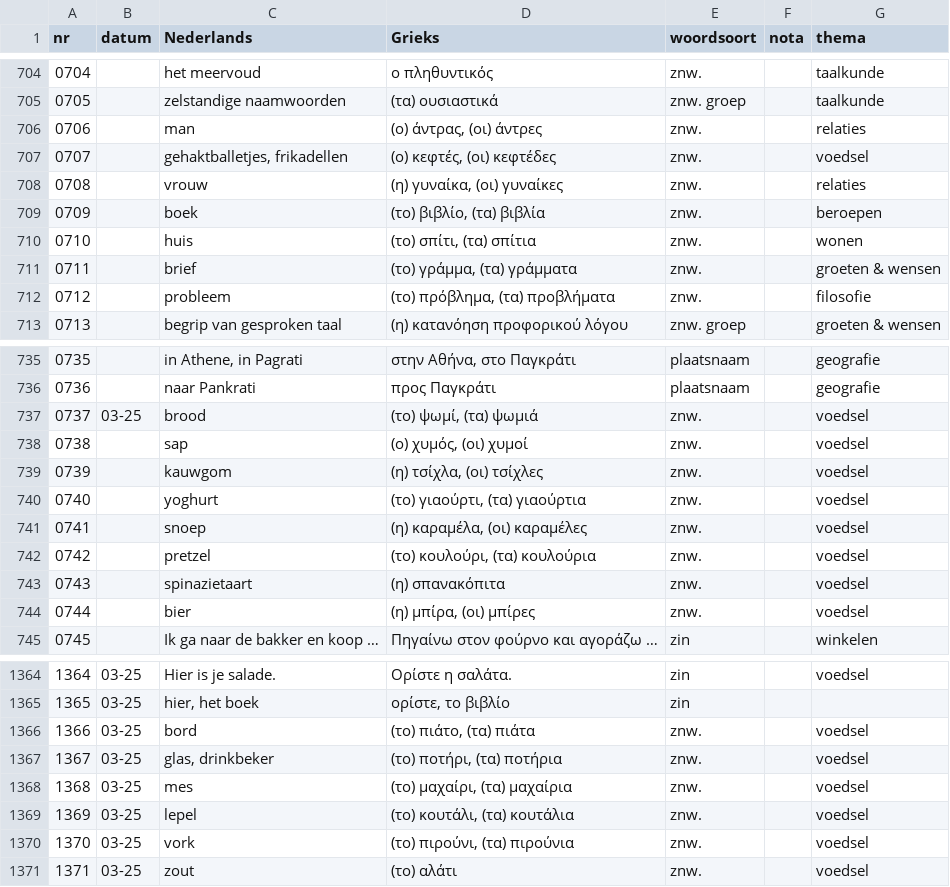
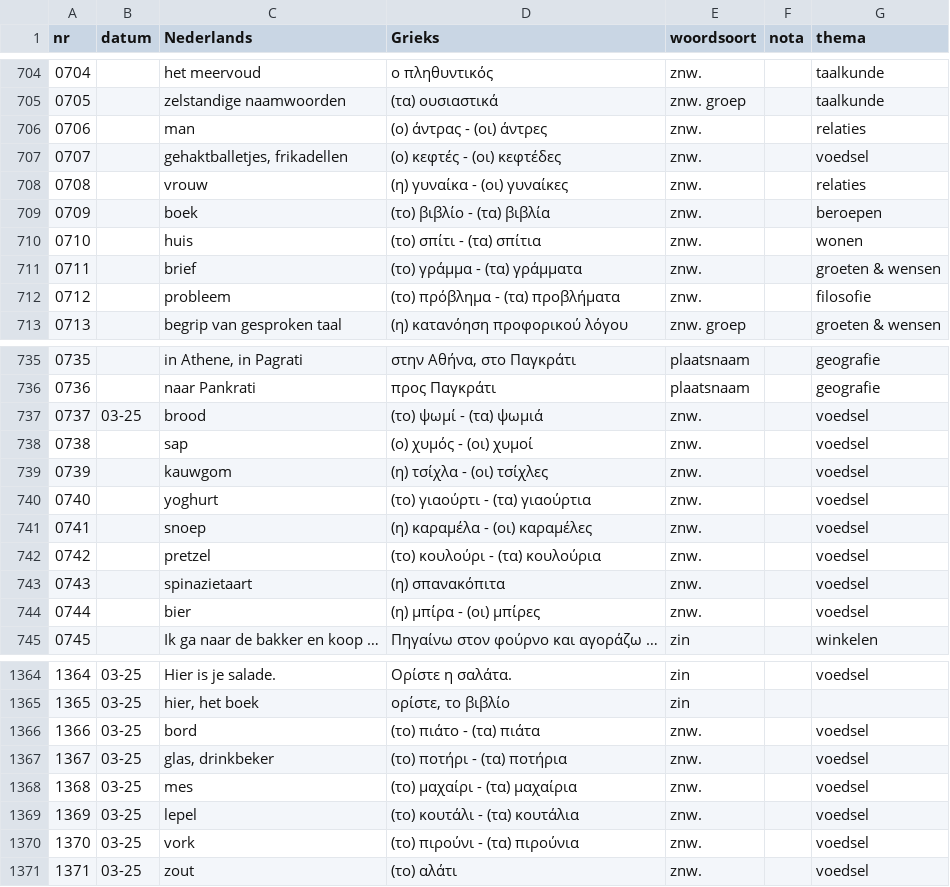
Before and after one commit to rhythmus/lexilogio, a CSV file: lexilogio.csv, drawn as a sheet; only a part is shown, gaps mark what is left out; the diff covers the shown part only.

```diff
--- a/lexilogio.csv
+++ b/lexilogio.csv
@@ -705,9 +705,9 @@ nr;datum;Nederlands;Grieks;woordsoort;nota;thema
 0705;;zelstandige naamwoorden;(τα) ουσιαστικά;znw. groep;;taalkunde
-0706;;man;(ο) άντρας, (οι) άντρες;znw.;;relaties
-0707;;gehaktballetjes, frikadellen;(ο) κεφτές, (οι) κεφτέδες;znw.;;voedsel
-0708;;vrouw;(η) γυναίκα, (οι) γυναίκες;znw.;;relaties
-0709;;boek;(το) βιβλίο, (τα) βιβλία;znw.;;beroepen
-0710;;huis;(το) σπίτι, (τα) σπίτια;znw.;;wonen
-0711;;brief;(το) γράμμα, (τα) γράμματα;znw.;;groeten & wensen
-0712;;probleem;(το) πρόβλημα, (τα) προβλήματα;znw.;;filosofie
+0706;;man;(ο) άντρας - (οι) άντρες;znw.;;relaties
+0707;;gehaktballetjes, frikadellen;(ο) κεφτές - (οι) κεφτέδες;znw.;;voedsel
+0708;;vrouw;(η) γυναίκα - (οι) γυναίκες;znw.;;relaties
+0709;;boek;(το) βιβλίο - (τα) βιβλία;znw.;;beroepen
+0710;;huis;(το) σπίτι - (τα) σπίτια;znw.;;wonen
+0711;;brief;(το) γράμμα - (τα) γράμματα;znw.;;groeten & wensen
+0712;;probleem;(το) πρόβλημα - (τα) προβλήματα;znw.;;filosofie
 0713;;begrip van gesproken taal;(η) κατανόηση προφορικού λόγου;znw. groep;;groeten & wensen
@@ -736,10 +736,10 @@ nr;datum;Nederlands;Grieks;woordsoort;nota;thema
 0736;;naar Pankrati;προς Παγκράτι;plaatsnaam;;geografie
-0737;03-25;brood;(το) ψωμί, (τα) ψωμιά;znw.;;voedsel
-0738;;sap;(ο) χυμός, (οι) χυμοί;znw.;;voedsel
-0739;;kauwgom;(η) τσίχλα, (οι) τσίχλες;znw.;;voedsel
-0740;;yoghurt;(το) γιαούρτι, (τα) γιαούρτια;znw.;;voedsel
-0741;;snoep;(η) καραμέλα, (οι) καραμέλες;znw.;;voedsel
-0742;;pretzel;(το) κουλούρι, (τα) κουλούρια;znw.;;voedsel
+0737;03-25;brood;(το) ψωμί - (τα) ψωμιά;znw.;;voedsel
+0738;;sap;(ο) χυμός - (οι) χυμοί;znw.;;voedsel
+0739;;kauwgom;(η) τσίχλα - (οι) τσίχλες;znw.;;voedsel
+0740;;yoghurt;(το) γιαούρτι - (τα) γιαούρτια;znw.;;voedsel
+0741;;snoep;(η) καραμέλα - (οι) καραμέλες;znw.;;voedsel
+0742;;pretzel;(το) κουλούρι - (τα) κουλούρια;znw.;;voedsel
 0743;;spinazietaart;(η) σπανακόπιτα;znw.;;voedsel
-0744;;bier;(η) μπίρα, (οι) μπίρες;znw.;;voedsel
+0744;;bier;(η) μπίρα - (οι) μπίρες;znw.;;voedsel
 0745;;Ik ga naar de bakker en koop …;Πηγαίνω στον φούρνο και αγοράζω …;zin;;winkelen
@@ -1365,7 +1365,7 @@ nr;datum;Nederlands;Grieks;woordsoort;nota;thema
 1365;03-25;hier, het boek;ορίστε, το βιβλίο;zin;;
-1366;03-25;bord;(το) πιάτο, (τα) πιάτα;znw.;;voedsel
-1367;03-25;glas, drinkbeker;(το) ποτήρι, (τα) ποτήρια;znw.;;voedsel
-1368;03-25;mes;(το) μαχαίρι, (τα) μαχαίρια;znw.;;voedsel
-1369;03-25;lepel;(το) κουτάλι, (τα) κουτάλια;znw.;;voedsel
-1370;03-25;vork;(το) πιρούνι, (τα) πιρούνια;znw.;;voedsel
+1366;03-25;bord;(το) πιάτο - (τα) πιάτα;znw.;;voedsel
+1367;03-25;glas, drinkbeker;(το) ποτήρι - (τα) ποτήρια;znw.;;voedsel
+1368;03-25;mes;(το) μαχαίρι - (τα) μαχαίρια;znw.;;voedsel
+1369;03-25;lepel;(το) κουτάλι - (τα) κουτάλια;znw.;;voedsel
+1370;03-25;vork;(το) πιρούνι - (τα) πιρούνια;znw.;;voedsel
 1371;03-25;zout;(το) αλάτι;znw.;;voedsel
```
Also changed, not shown: 151 edited cells elsewhere in this file.
